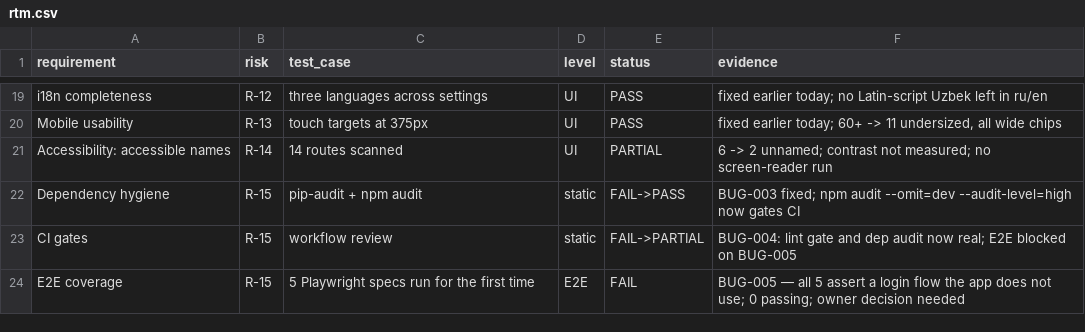
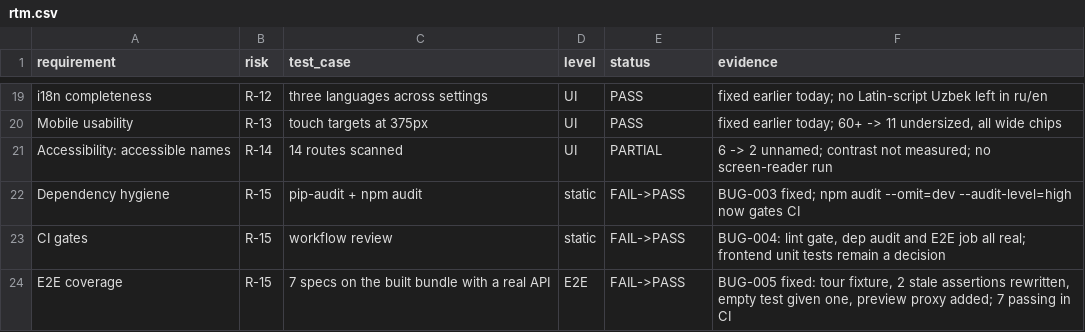
Before and after one commit to bekzodidiye/baito-v3-, a CSV file: qa/rtm.csv, drawn as a sheet; only a part is shown, gaps mark what is left out.

```diff
--- a/qa/rtm.csv
+++ b/qa/rtm.csv
@@ -22,3 +22,3 @@ Accessibility: accessible names,R-14,14 routes scanned,UI,PARTIAL,"6 -> 2 unname
 Dependency hygiene,R-15,pip-audit + npm audit,static,FAIL->PASS,"BUG-003 fixed; npm audit --omit=dev --audit-level=high now gates CI"
-CI gates,R-15,workflow review,static,FAIL->PARTIAL,"BUG-004: lint gate and dep audit now real; E2E blocked on BUG-005"
-E2E coverage,R-15,5 Playwright specs run for the first time,E2E,FAIL,"BUG-005 — all 5 assert a login flow the app does not use; 0 passing; owner decision needed"
+CI gates,R-15,workflow review,static,FAIL->PASS,"BUG-004: lint gate, dep audit and E2E job all real; frontend unit tests remain a decision"
+E2E coverage,R-15,7 specs on the built bundle with a real API,E2E,FAIL->PASS,"BUG-005 fixed: tour fixture, 2 stale assertions rewritten, empty test given one, preview proxy added; 7 passing in CI"
```
Also changed, not shown: 3 other files.
